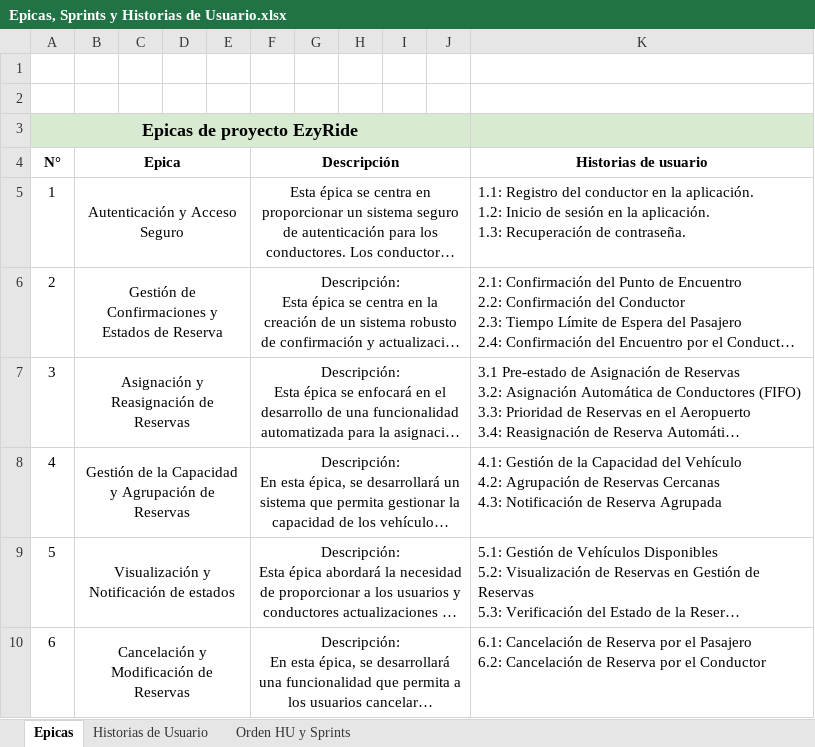
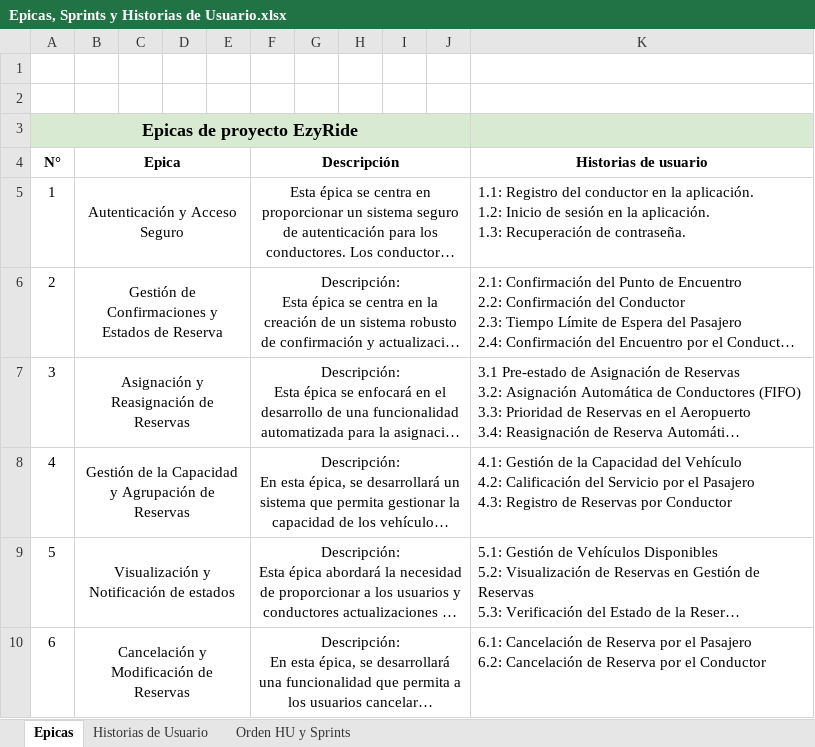
Before and after one commit to claudiomezau/ezyride, an Excel workbook: Fase 2/Evidencias Proyecto/Evidencias de documentacion/Documentacion SCRUM/Epicas, Sprints y Historias de Usuario.xlsx, sheet Epicas, drawn as a sheet; long unchanged cells end in …; values as stored, in another font and other column widths than the file's, no borders; charts and pictures not drawn; ↵ is a line break in a cell; the diff names each change by its address in the sheet, - before the commit and + after, or states it on an @@ line.

```diff
--- a/Fase 2/Evidencias Proyecto/Evidencias de documentacion/Documentacion SCRUM/Epicas, Sprints y Historias de Usuario.xlsx (sheet Epicas)
+++ b/Fase 2/Evidencias Proyecto/Evidencias de documentacion/Documentacion SCRUM/Epicas, Sprints y Historias de Usuario.xlsx (sheet Epicas)
-K8 (Historias de usuario): …Vehículo ↵ 4.2: Agrupación de Reservas Cercanas ↵ 4.3: Notificación de Reserva Agrupada
+K8 (Historias de usuario): …Vehículo ↵ 4.2: Calificación del Servicio por el Pasajero ↵ 4.3: Registro de Reservas por Conductor
```
Also changed, not shown: sheet Historias de Usuario, charts or pictures, Fase 2/Evidencias Proyecto/Evidencias de documentacion/Planilla de Requerimientos.xlsx, Fase 2/Evidencias Proyecto/Evidencias de sistema/Base de Datos/Diccionario de Datos.xlsx, 16 other files.
